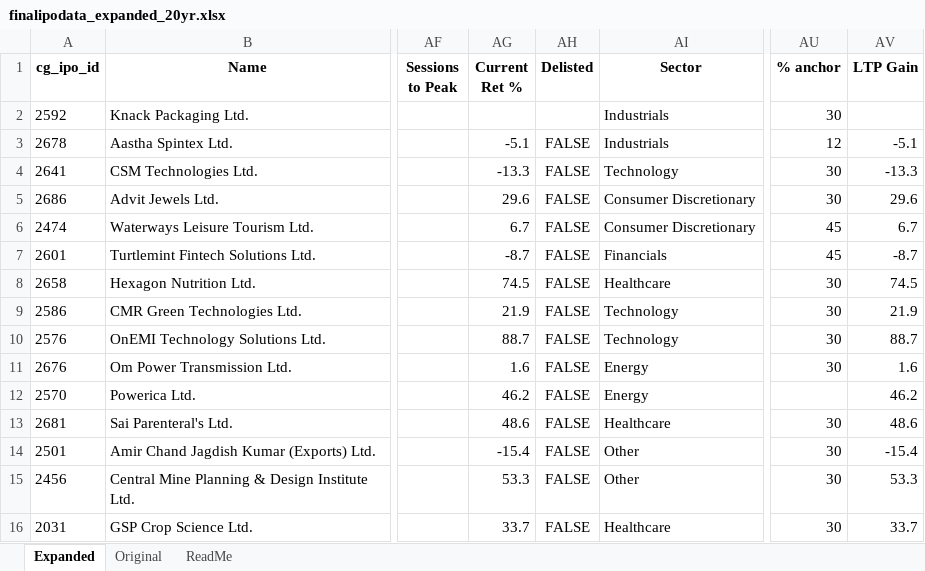
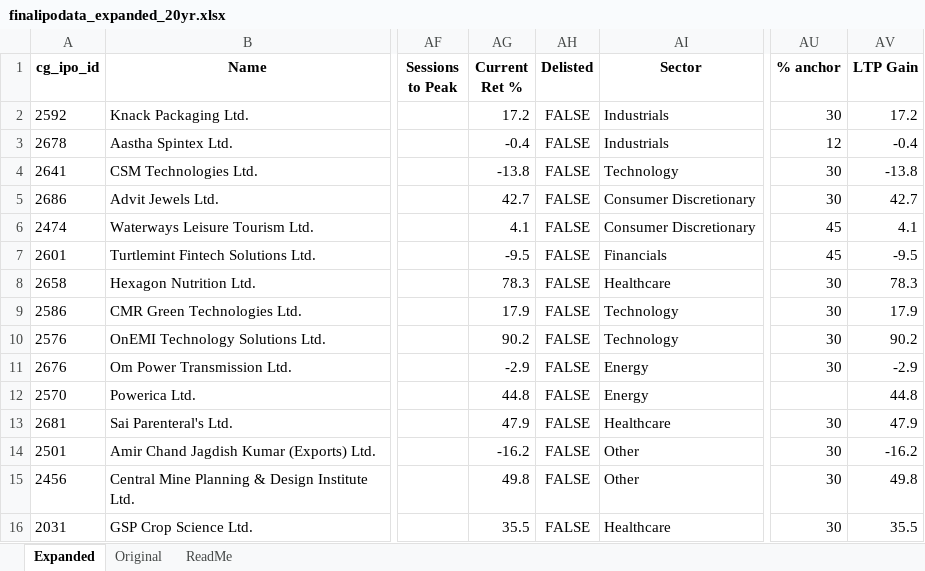
Before and after one commit to rohanbeingsocial/ipo-radar, an Excel workbook: ipodata/finalipodata_expanded_20yr.xlsx, sheet Expanded, drawn as a sheet; only a part is shown, gaps mark what is left out; values as stored, in another font and other column widths than the file's, no borders; the diff covers the shown part only; the diff names each change by its address in the sheet, - before the commit and + after, or states it on an @@ line.

```diff
--- a/ipodata/finalipodata_expanded_20yr.xlsx (sheet Expanded)
+++ b/ipodata/finalipodata_expanded_20yr.xlsx (sheet Expanded)
-AG2 (Current Ret %): (empty)
+AG2 (Current Ret %): 17.2
-AH2 (Delisted): (empty)
+AH2 (Delisted): FALSE
-AV2 (LTP Gain): (empty)
+AV2 (LTP Gain): 17.2
-AG3 (Current Ret %): -5.1
+AG3 (Current Ret %): -0.4
-AV3 (LTP Gain): -5.1
+AV3 (LTP Gain): -0.4
-AG4 (Current Ret %): -13.3
+AG4 (Current Ret %): -13.8
-AV4 (LTP Gain): -13.3
+AV4 (LTP Gain): -13.8
-AG5 (Current Ret %): 29.6
+AG5 (Current Ret %): 42.7
-AV5 (LTP Gain): 29.6
+AV5 (LTP Gain): 42.7
-AG6 (Current Ret %): 6.7
+AG6 (Current Ret %): 4.1
-AV6 (LTP Gain): 6.7
+AV6 (LTP Gain): 4.1
-AG7 (Current Ret %): -8.7
+AG7 (Current Ret %): -9.5
-AV7 (LTP Gain): -8.7
+AV7 (LTP Gain): -9.5
-AG8 (Current Ret %): 74.5
+AG8 (Current Ret %): 78.3
-AV8 (LTP Gain): 74.5
+AV8 (LTP Gain): 78.3
-AG9 (Current Ret %): 21.9
+AG9 (Current Ret %): 17.9
-AV9 (LTP Gain): 21.9
+AV9 (LTP Gain): 17.9
-AG10 (Current Ret %): 88.7
+AG10 (Current Ret %): 90.2
-AV10 (LTP Gain): 88.7
+AV10 (LTP Gain): 90.2
-AG11 (Current Ret %): 1.6
+AG11 (Current Ret %): -2.9
-AV11 (LTP Gain): 1.6
+AV11 (LTP Gain): -2.9
-AG12 (Current Ret %): 46.2
+AG12 (Current Ret %): 44.8
-AV12 (LTP Gain): 46.2
+AV12 (LTP Gain): 44.8
-AG13 (Current Ret %): 48.6
+AG13 (Current Ret %): 47.9
-AV13 (LTP Gain): 48.6
+AV13 (LTP Gain): 47.9
-AG14 (Current Ret %): -15.4
+AG14 (Current Ret %): -16.2
-AV14 (LTP Gain): -15.4
+AV14 (LTP Gain): -16.2
-AG15 (Current Ret %): 53.3
+AG15 (Current Ret %): 49.8
-AV15 (LTP Gain): 53.3
+AV15 (LTP Gain): 49.8
-AG16 (Current Ret %): 33.7
+AG16 (Current Ret %): 35.5
-AV16 (LTP Gain): 33.7
+AV16 (LTP Gain): 35.5
```
Also changed, not shown: 1 added row and 432 edited cells elsewhere in this sheet, 10 other files.
